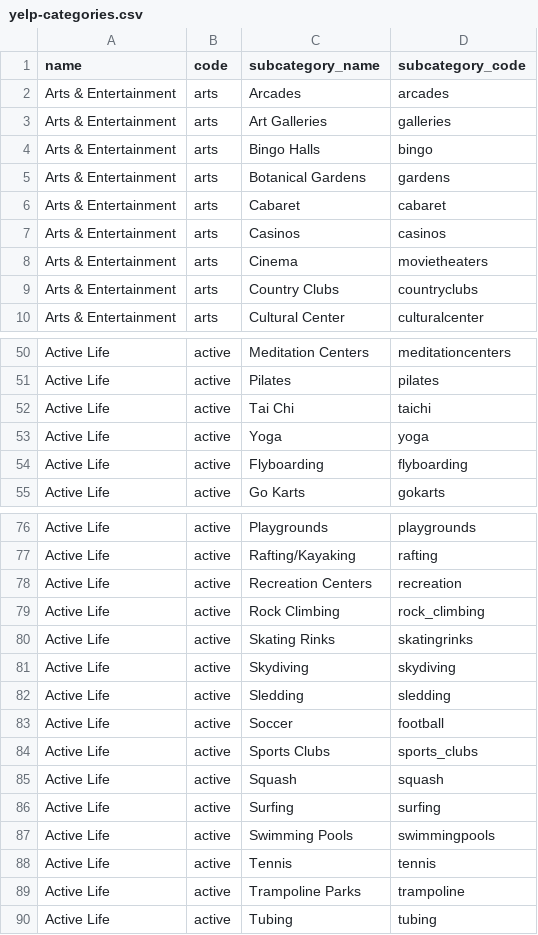
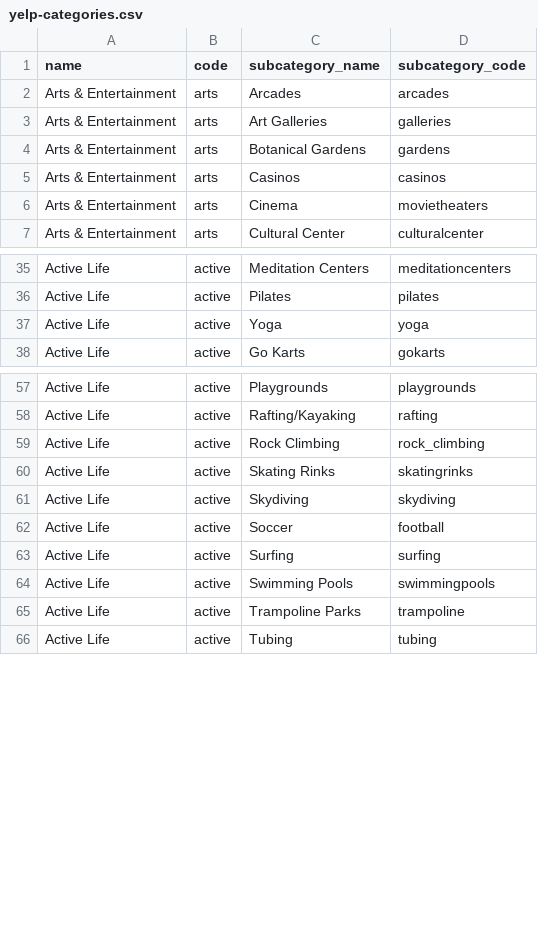
Before and after one commit to bison-2014/laika, a CSV file: db/yelp-categories.csv, drawn as a sheet; only a part is shown, gaps mark what is left out; the diff covers the shown part only; the diff names each change by its address in the sheet, - before the commit and + after, or states it on an @@ line.

```diff
--- a/db/yelp-categories.csv
+++ b/db/yelp-categories.csv
-row 4: Arts & Entertainment | arts | Bingo Halls | bingo
-row 6: Arts & Entertainment | arts | Cabaret | cabaret
-row 9: Arts & Entertainment | arts | Country Clubs | countryclubs
-row 52: Active Life | active | Tai Chi | taichi
-row 54: Active Life | active | Flyboarding | flyboarding
-row 78: Active Life | active | Recreation Centers | recreation
-row 82: Active Life | active | Sledding | sledding
-row 84: Active Life | active | Sports Clubs | sports_clubs
-row 85: Active Life | active | Squash | squash
-row 88: Active Life | active | Tennis | tennis
```
Also changed, not shown: 16 removed rows elsewhere in this file.
